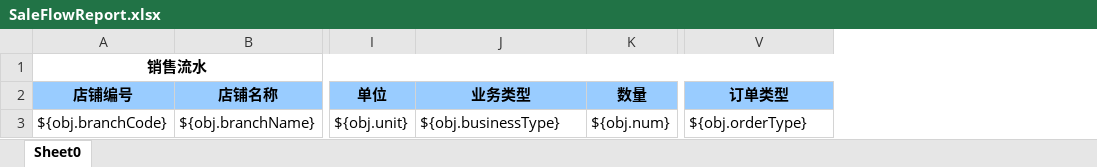
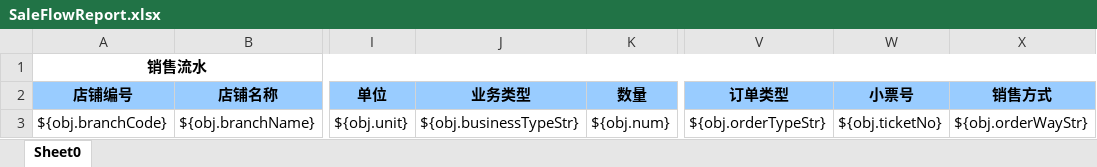
Before and after one commit to zly1988203/easyUI-web, an Excel workbook: src/main/resources/template/excel/export/SaleFlowReport.xlsx, sheet Sheet0, drawn as a sheet; only a part is shown, gaps mark what is left out; values as stored, in another font and other column widths than the file's, no borders; the diff names each change by its address in the sheet, - before the commit and + after, or states it on an @@ line.

```diff
--- a/src/main/resources/template/excel/export/SaleFlowReport.xlsx (sheet Sheet0)
+++ b/src/main/resources/template/excel/export/SaleFlowReport.xlsx (sheet Sheet0)
+column W (小票号), row 3: ${obj.ticketNo}
+column X (销售方式), row 3: ${obj.orderWayStr}
-J3 (业务类型): ${obj.businessType}
+J3 (业务类型): ${obj.businessTypeStr}
-V3 (订单类型): ${obj.orderType}
+V3 (订单类型): ${obj.orderTypeStr}
```
Also changed, not shown: src/main/resources/template/excel/export/CashFlowReport.xlsx, 7 other files.
